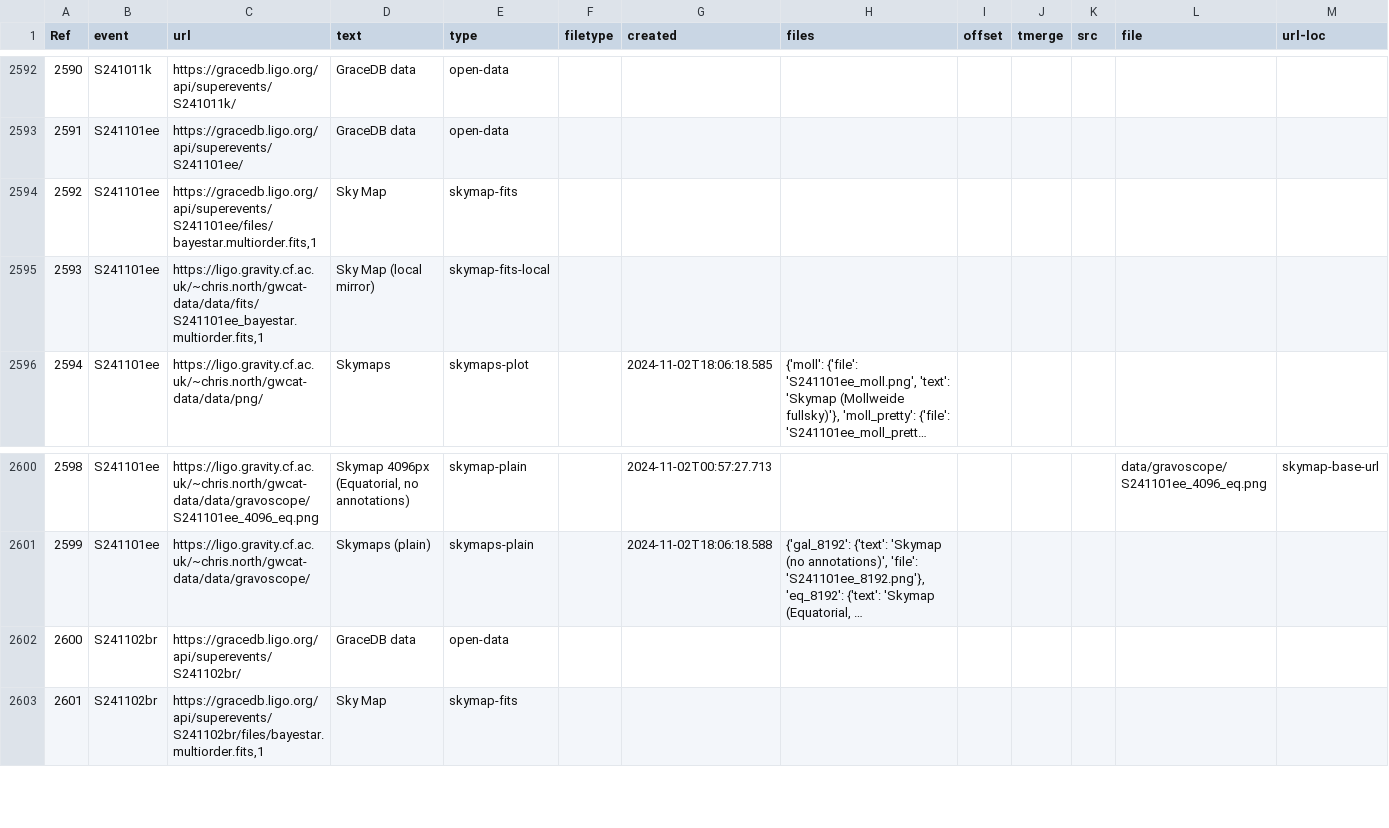
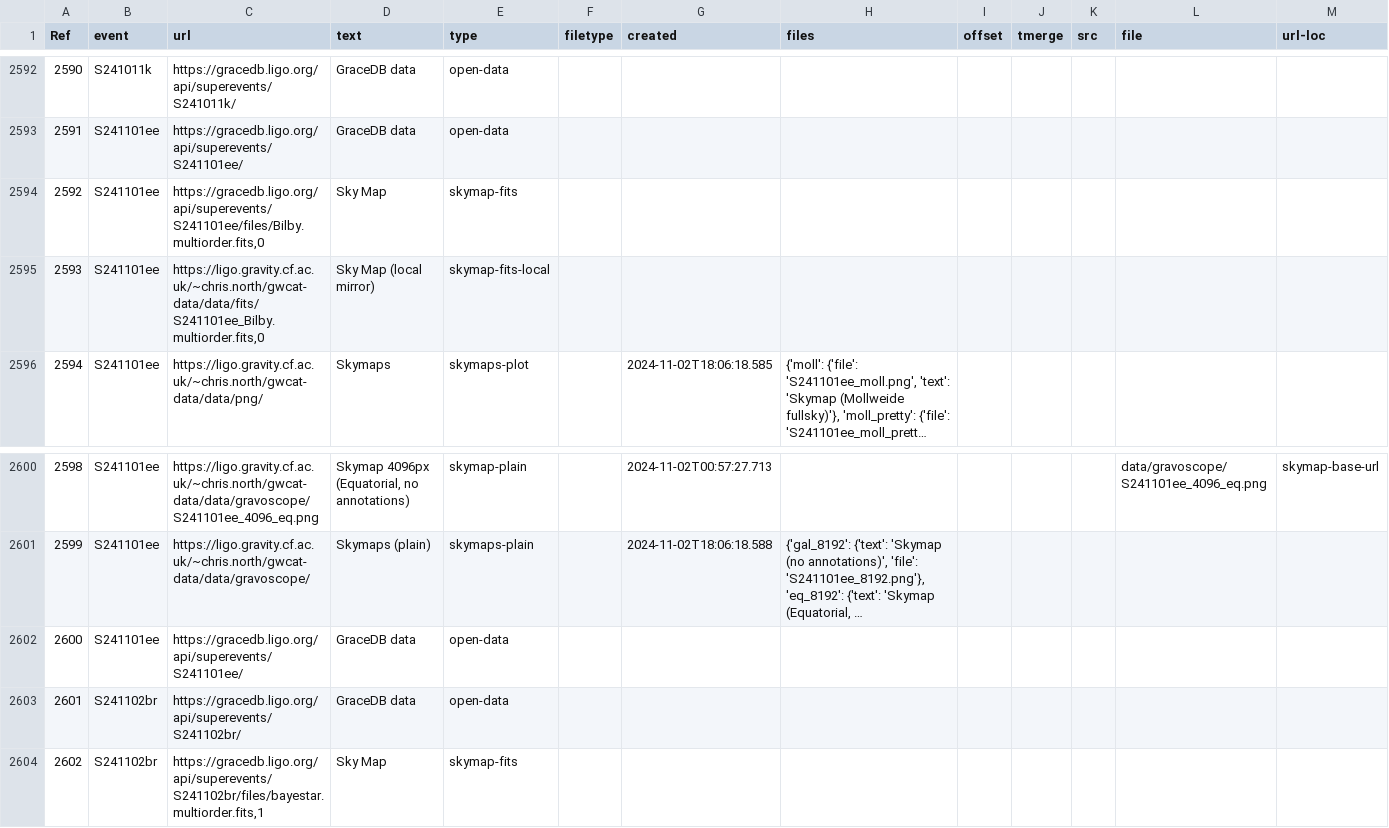
Before and after one commit to cardiffgravity/gwcat-data, a CSV file: docs/data/links.csv, drawn as a sheet; only a part is shown, gaps mark what is left out; long unchanged cells end in …; addresses are those after the commit; the diff names each change by its address in the sheet, - before the commit and + after, or states it on an @@ line.

Commit message:
data updated 2024-11-02_20:05:01_GMT (60 days)

```diff
--- a/docs/data/links.csv
+++ b/docs/data/links.csv
-C2594 (url): https://gracedb.ligo.org/api/superevents/S241101ee/files/bayestar.multiorder.fits,1
+C2594 (url): https://gracedb.ligo.org/api/superevents/S241101ee/files/Bilby.multiorder.fits,0
-C2595 (url): https://ligo.gravity.cf.ac.uk/~chris.north/gwcat-data/data/fits/S241101ee_bayestar.multiorder.fits,1
+C2595 (url): https://ligo.gravity.cf.ac.uk/~chris.north/gwcat-data/data/fits/S241101ee_Bilby.multiorder.fits,0
+row 2602: 2600 | S241101ee | https://gracedb.ligo.org/api/superevents/S241101ee/ | GraceDB data | open-data
@@ column A (Ref) renumbered from row 2603 down @@
```
Also changed, not shown: docs/data/gwosc_gracedb.csv, 12 other files.
